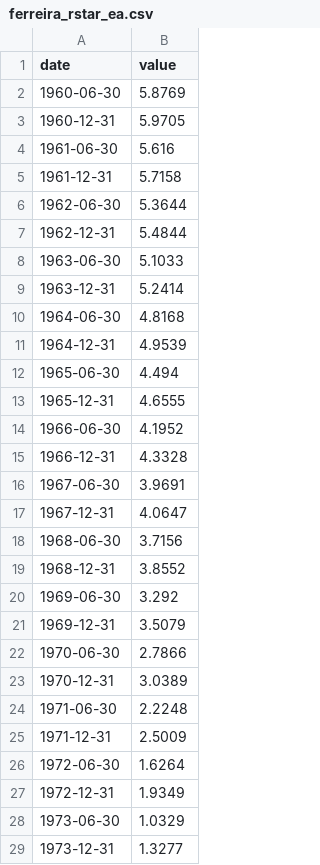
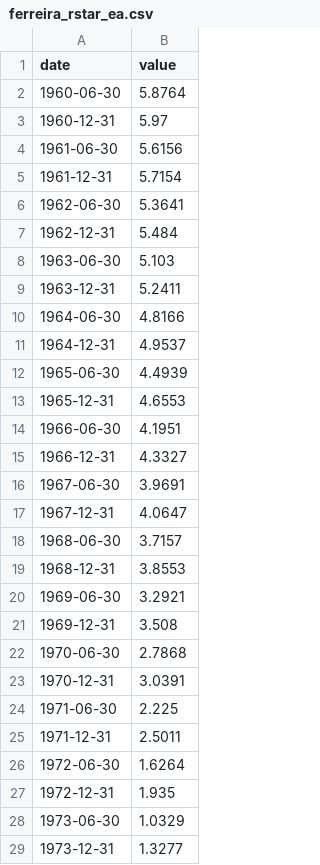
Before and after one commit to WillBtK/term_structure, a CSV file: germany/data/anchors/ferreira_rstar_ea.csv, drawn as a sheet; only a part is shown; the diff covers the shown part only.

```diff
--- a/germany/data/anchors/ferreira_rstar_ea.csv
+++ b/germany/data/anchors/ferreira_rstar_ea.csv
@@ -1,28 +1,28 @@
 date,value
-1960-06-30,5.8769
-1960-12-31,5.9705
-1961-06-30,5.616
-1961-12-31,5.7158
-1962-06-30,5.3644
-1962-12-31,5.4844
-1963-06-30,5.1033
-1963-12-31,5.2414
-1964-06-30,4.8168
-1964-12-31,4.9539
-1965-06-30,4.494
-1965-12-31,4.6555
-1966-06-30,4.1952
-1966-12-31,4.3328
+1960-06-30,5.8764
+1960-12-31,5.97
+1961-06-30,5.6156
+1961-12-31,5.7154
+1962-06-30,5.3641
+1962-12-31,5.484
+1963-06-30,5.103
+1963-12-31,5.2411
+1964-06-30,4.8166
+1964-12-31,4.9537
+1965-06-30,4.4939
+1965-12-31,4.6553
+1966-06-30,4.1951
+1966-12-31,4.3327
 1967-06-30,3.9691
 1967-12-31,4.0647
-1968-06-30,3.7156
-1968-12-31,3.8552
-1969-06-30,3.292
-1969-12-31,3.5079
-1970-06-30,2.7866
-1970-12-31,3.0389
-1971-06-30,2.2248
-1971-12-31,2.5009
+1968-06-30,3.7157
+1968-12-31,3.8553
+1969-06-30,3.2921
+1969-12-31,3.508
+1970-06-30,2.7868
+1970-12-31,3.0391
+1971-06-30,2.225
+1971-12-31,2.5011
 1972-06-30,1.6264
-1972-12-31,1.9349
+1972-12-31,1.935
 1973-06-30,1.0329
```
Also changed, not shown: 100 edited cells elsewhere in this file, japan/data/anchors/ferreira_rstar_jp.csv, uk/data/anchors/boe_mps_neutral.csv.
